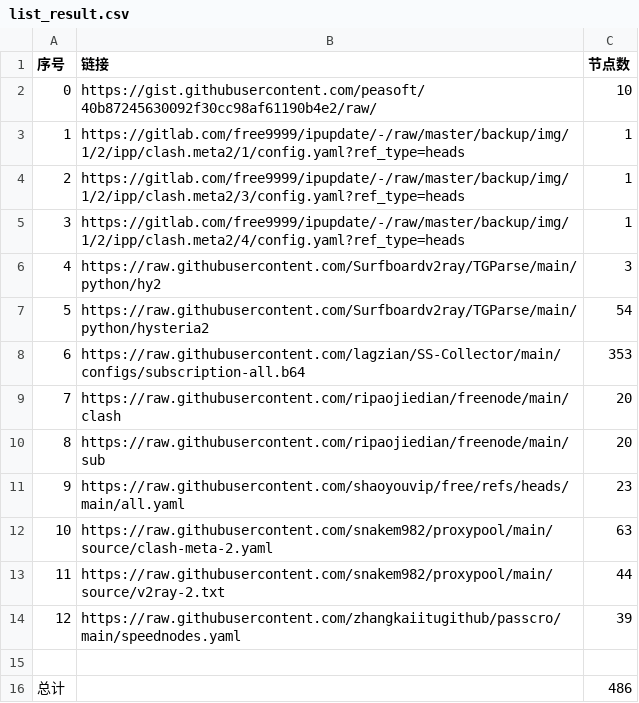
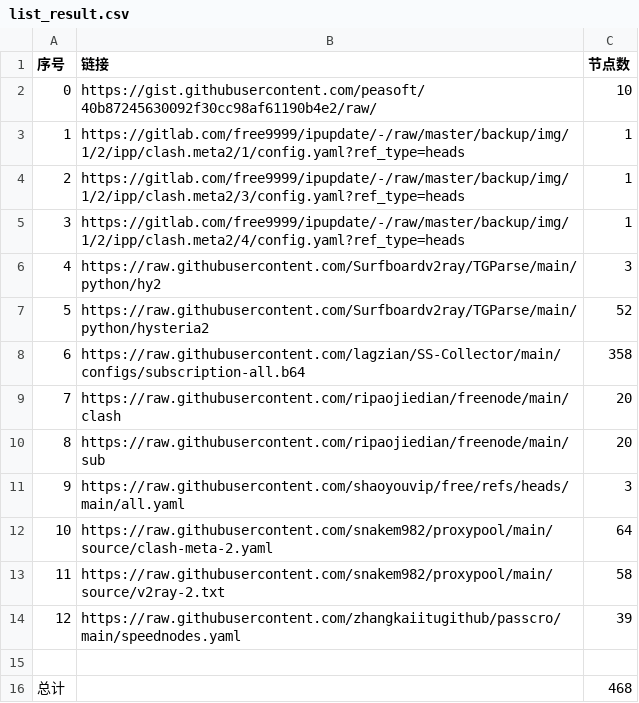
Before and after one commit to 370957065/AutoMergePublicNodes, a CSV file: list_result.csv, drawn as a sheet.

```diff
--- a/list_result.csv
+++ b/list_result.csv
@@ -6,11 +6,11 @@
 4,https://raw.githubusercontent.com/Surfboardv2ray/TGParse/main/python/hy2,3
-5,https://raw.githubusercontent.com/Surfboardv2ray/TGParse/main/python/hysteria2,54
-6,https://raw.githubusercontent.com/lagzian/SS-Collector/main/configs/subscription-all.b64,353
+5,https://raw.githubusercontent.com/Surfboardv2ray/TGParse/main/python/hysteria2,52
+6,https://raw.githubusercontent.com/lagzian/SS-Collector/main/configs/subscription-all.b64,358
 7,https://raw.githubusercontent.com/ripaojiedian/freenode/main/clash,20
 8,https://raw.githubusercontent.com/ripaojiedian/freenode/main/sub,20
-9,https://raw.githubusercontent.com/shaoyouvip/free/refs/heads/main/all.yaml,23
-10,https://raw.githubusercontent.com/snakem982/proxypool/main/source/clash-meta-2.yaml,63
-11,https://raw.githubusercontent.com/snakem982/proxypool/main/source/v2ray-2.txt,44
+9,https://raw.githubusercontent.com/shaoyouvip/free/refs/heads/main/all.yaml,3
+10,https://raw.githubusercontent.com/snakem982/proxypool/main/source/clash-meta-2.yaml,64
+11,https://raw.githubusercontent.com/snakem982/proxypool/main/source/v2ray-2.txt,58
 12,https://raw.githubusercontent.com/zhangkaiitugithub/passcro/main/speednodes.yaml,39
 
-总计,,486
+总计,,468
```
Also changed, not shown: 32 other files.
